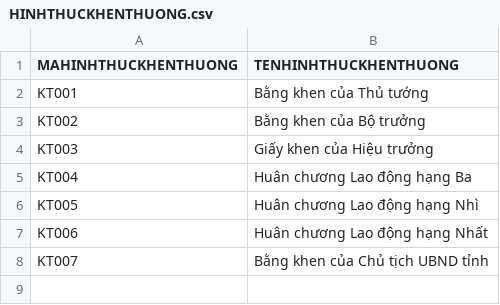
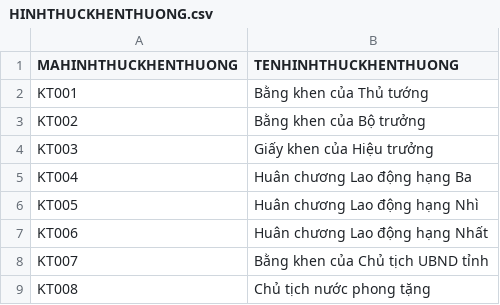
Before and after one commit to mrh3llo/hqtcsdl-quanlylylichvienchuc, a CSV file: src/Data/csv/01_DanhMuc/HINHTHUCKHENTHUONG.csv, drawn as a sheet; the diff names each change by its address in the sheet, - before the commit and + after, or states it on an @@ line.

```diff
--- a/src/Data/csv/01_DanhMuc/HINHTHUCKHENTHUONG.csv
+++ b/src/Data/csv/01_DanhMuc/HINHTHUCKHENTHUONG.csv
+row 9: KT008 | Chủ tịch nước phong tặng
```
Also changed, not shown: src/Data/csv/01_DanhMuc/DANHHIEU.csv, src/Data/csv/02_VienChuc/VIENCHUC.csv, 22 other files.
